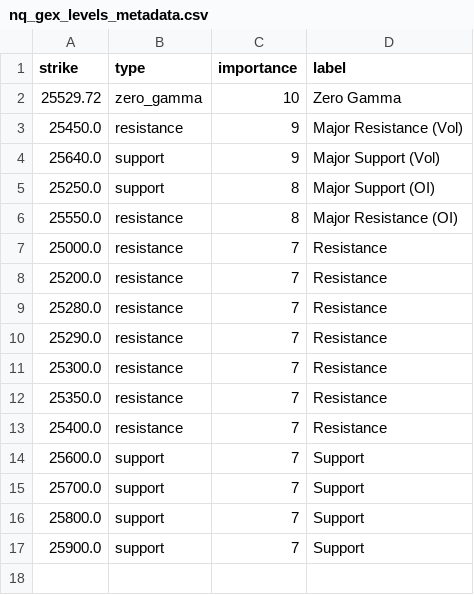
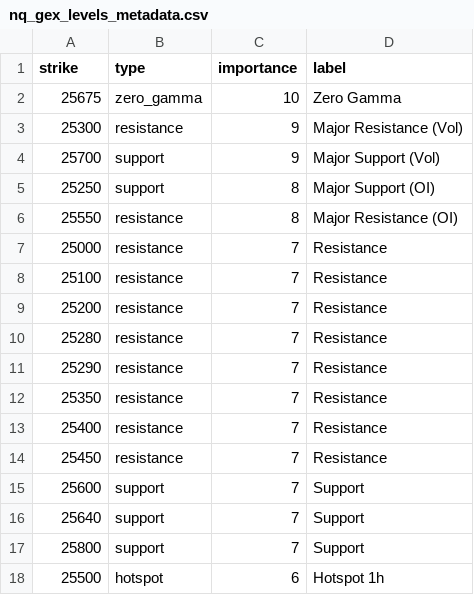
Before and after one commit to enzocosson/seed_enzocosson_gex, a CSV file: nq_gex_levels_metadata.csv, drawn as a sheet.

```diff
--- a/nq_gex_levels_metadata.csv
+++ b/nq_gex_levels_metadata.csv
@@ -1,17 +1,18 @@
 strike,type,importance,label
-25529.72,zero_gamma,10,Zero Gamma
-25450.0,resistance,9,Major Resistance (Vol)
-25640.0,support,9,Major Support (Vol)
-25250.0,support,8,Major Support (OI)
-25550.0,resistance,8,Major Resistance (OI)
-25000.0,resistance,7,Resistance
-25200.0,resistance,7,Resistance
-25280.0,resistance,7,Resistance
-25290.0,resistance,7,Resistance
-25300.0,resistance,7,Resistance
-25350.0,resistance,7,Resistance
-25400.0,resistance,7,Resistance
-25600.0,support,7,Support
-25700.0,support,7,Support
-25800.0,support,7,Support
-25900.0,support,7,Support
+25675,zero_gamma,10,Zero Gamma
+25300,resistance,9,Major Resistance (Vol)
+25700,support,9,Major Support (Vol)
+25250,support,8,Major Support (OI)
+25550,resistance,8,Major Resistance (OI)
+25000,resistance,7,Resistance
+25100,resistance,7,Resistance
+25200,resistance,7,Resistance
+25280,resistance,7,Resistance
+25290,resistance,7,Resistance
+25350,resistance,7,Resistance
+25400,resistance,7,Resistance
+25450,resistance,7,Resistance
+25600,support,7,Support
+25640,support,7,Support
+25800,support,7,Support
+25500,hotspot,6,Hotspot 1h
```
Also changed, not shown: es_gex_levels.csv, es_gex_levels_metadata.csv, 2 other files.
